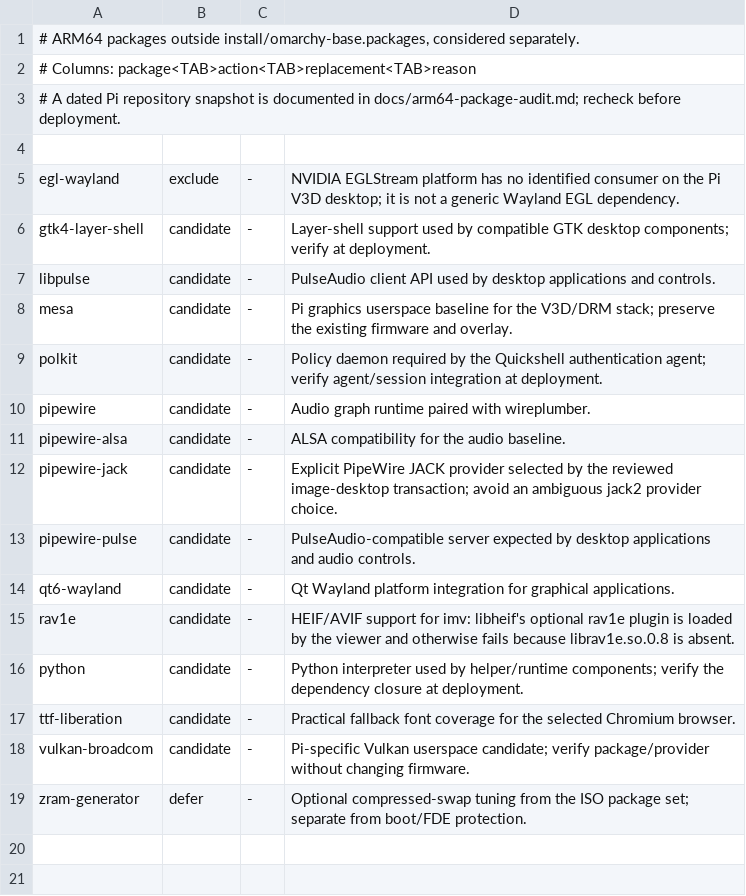
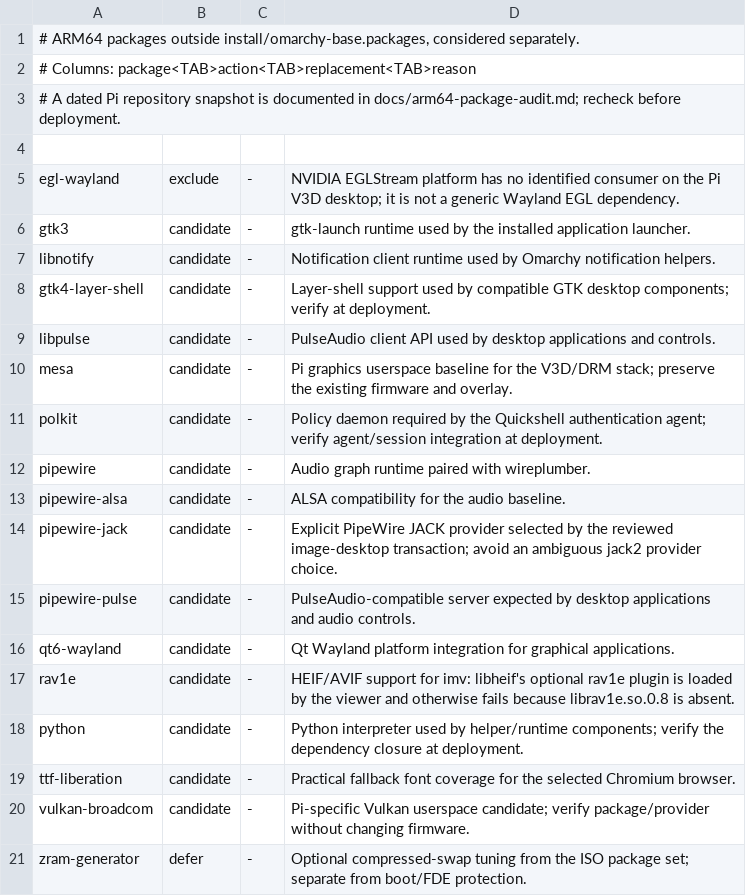
Before and after one commit to sam-bee/omarchy-raspberrypi, a TSV file: install/arm64/packages-extra.tsv, drawn as a sheet; the diff names each change by its address in the sheet, - before the commit and + after, or states it on an @@ line.

Commit message:
To complete Pi everyday controls, enable launcher clipboard and notifications

```diff
--- a/install/arm64/packages-extra.tsv
+++ b/install/arm64/packages-extra.tsv
+row 6: gtk3 | candidate | - | gtk-launch runtime used by the installed application launcher.
+row 7: libnotify | candidate | - | Notification client runtime used by Omarchy notification helpers.
```
Also changed, not shown: 9 other files.
